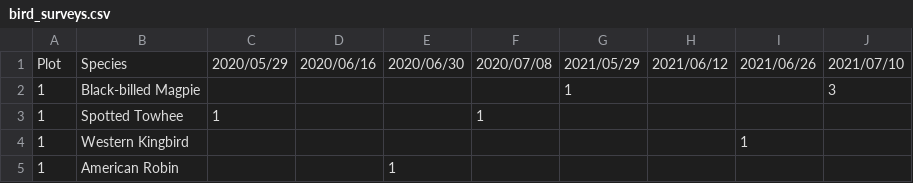
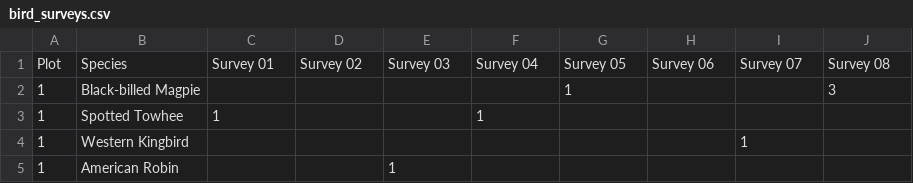
Before and after one commit to anyllmarkevich/cheatgrass_wildlife_wildfire_data, a CSV file: data/raw/bird_data/bird_surveys.csv, drawn as a sheet; only a part is shown.

```diff
--- a/data/raw/bird_data/bird_surveys.csv
+++ b/data/raw/bird_data/bird_surveys.csv
@@ -1,2 +1,2 @@
-Plot,Species,2020/05/29,2020/06/16,2020/06/30,2020/07/08,2021/05/29,2021/06/12,2021/06/26,2021/07/10
+Plot,Species,Survey 01,Survey 02,Survey 03,Survey 04,Survey 05,Survey 06,Survey 07,Survey 08
 1,Black-billed Magpie,,,,,1,,,3
```
Also changed, not shown: data/raw/bird_data/bird_survey_metadata.csv.
